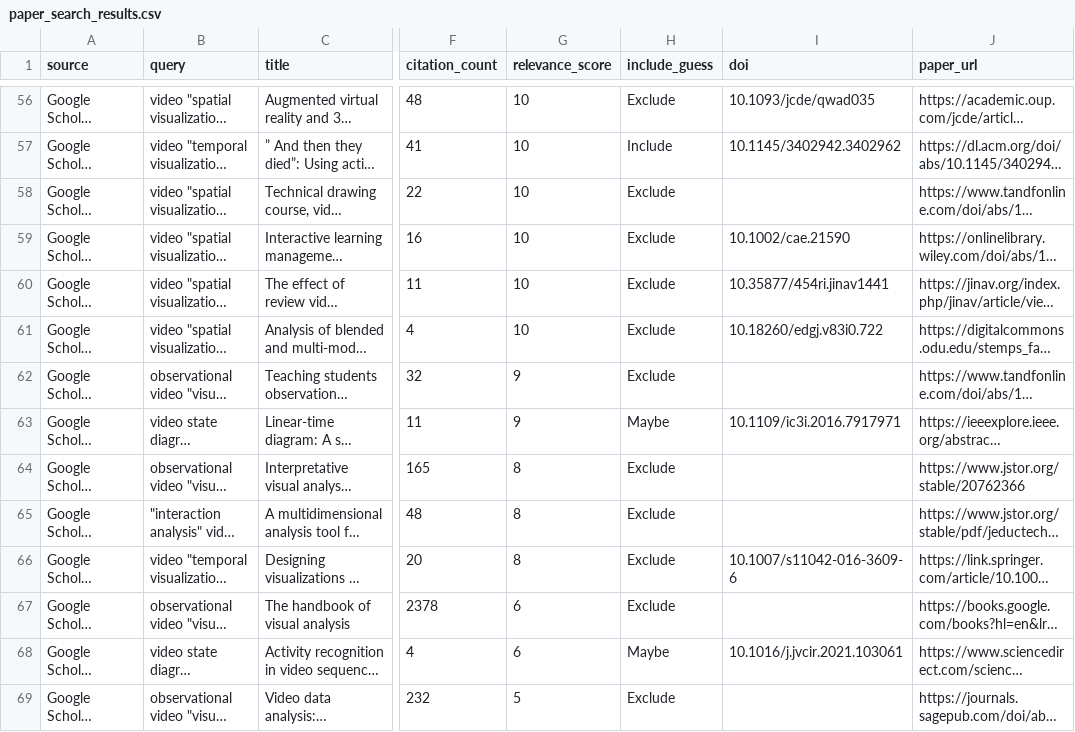
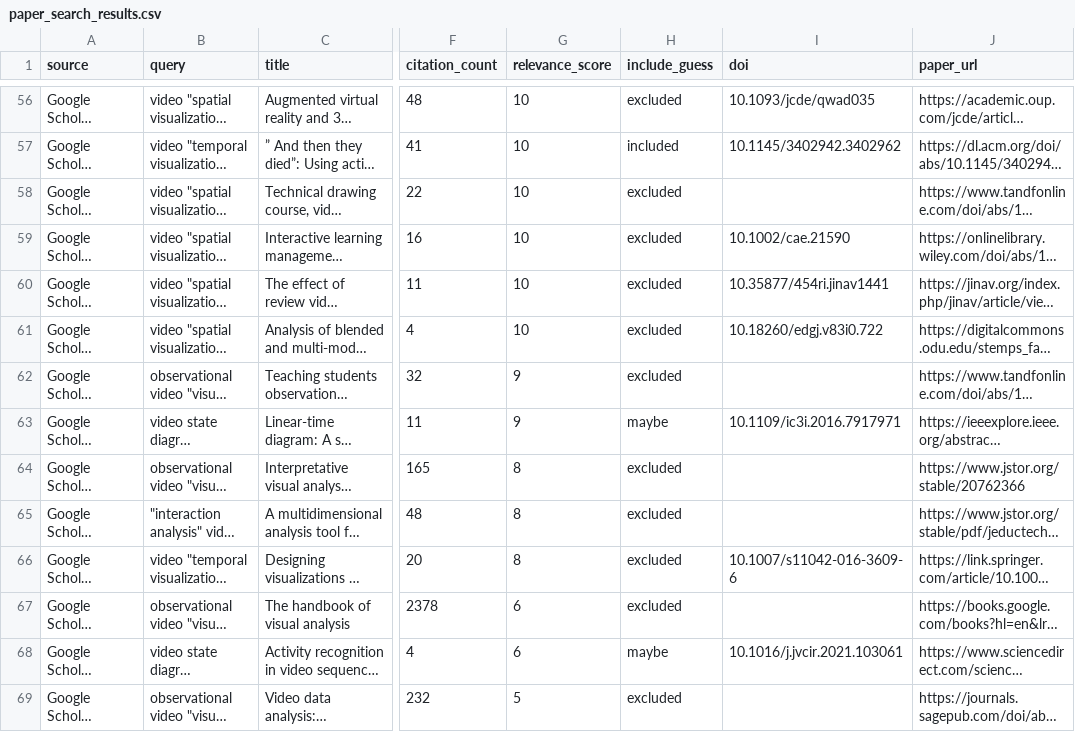
Before and after one commit to vismethod/vismethodliterature, a CSV file: paper_search_results.csv, drawn as a sheet; only a part is shown, gaps mark what is left out; long unchanged cells end in …; the diff covers the shown part only; the diff names each change by its address in the sheet, - before the commit and + after, or states it on an @@ line.

```diff
--- a/paper_search_results.csv
+++ b/paper_search_results.csv
-H56 (include_guess): Exclude
+H56 (include_guess): excluded
-H57 (include_guess): Include
+H57 (include_guess): included
-H58:H62 (include_guess): Exclude
+H58:H62 (include_guess): excluded
-H63 (include_guess): Maybe
+H63 (include_guess): maybe
-H64:H67 (include_guess): Exclude
+H64:H67 (include_guess): excluded
-H68 (include_guess): Maybe
+H68 (include_guess): maybe
-H69 (include_guess): Exclude
+H69 (include_guess): excluded
```
Also changed, not shown: 131 edited cells elsewhere in this file, 4 other files.
